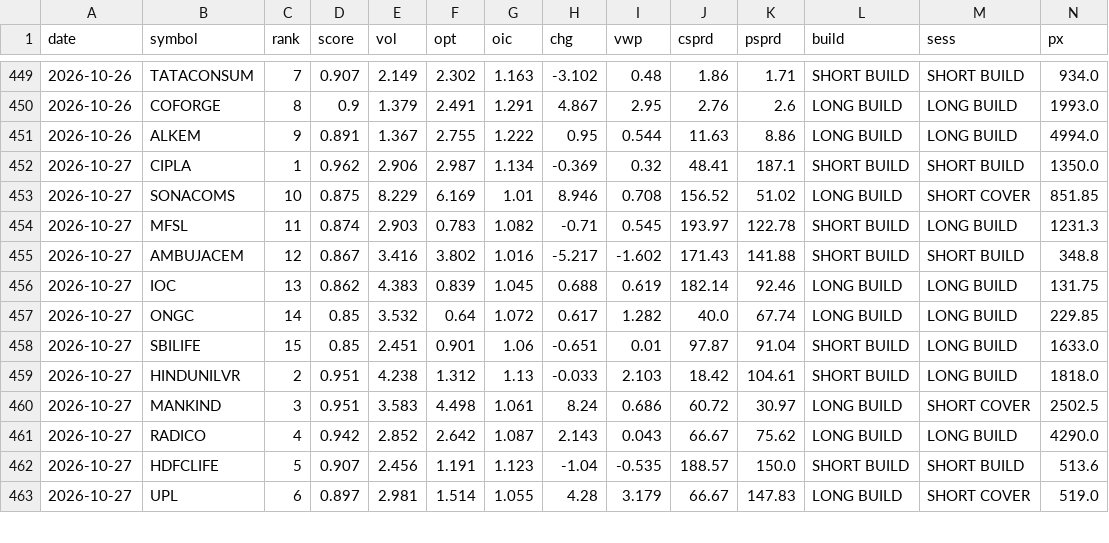
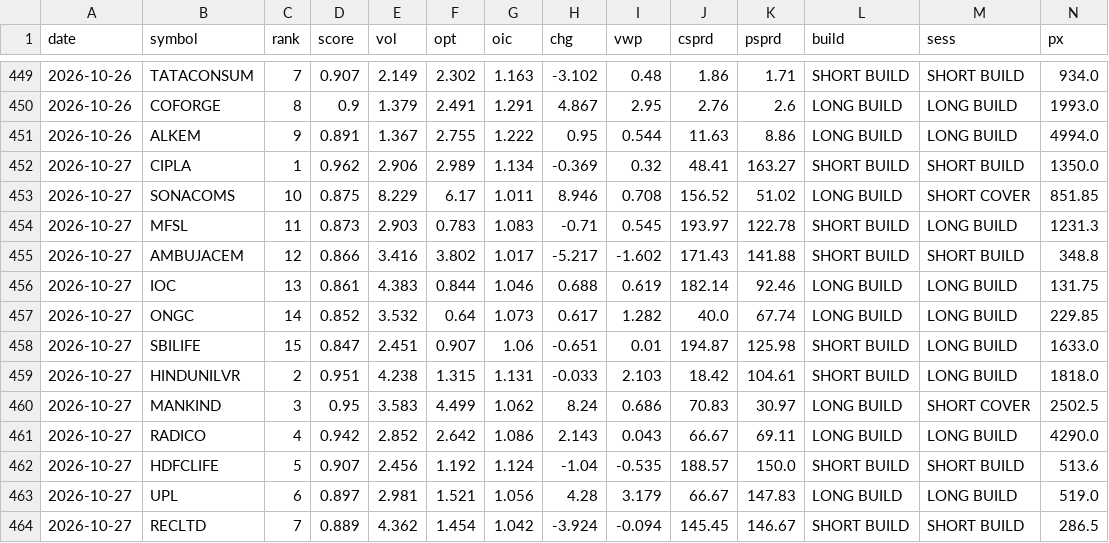
Before and after one commit to kumarshivuppcl-svg/morning-signal-bot, a CSV file: data/scorecard.csv, drawn as a sheet; only a part is shown, gaps mark what is left out; rows hold the shown columns only; the diff covers the shown part only; the diff names each change by its address in the sheet, - before the commit and + after, or states it on an @@ line.

```diff
--- a/data/scorecard.csv
+++ b/data/scorecard.csv
-F452 (opt): 2.987
+F452 (opt): 2.989
-K452 (psprd): 187.1
+K452 (psprd): 163.27
-F453 (opt): 6.169
+F453 (opt): 6.17
-G453 (oic): 1.01
+G453 (oic): 1.011
-D454 (score): 0.874
+D454 (score): 0.873
-G454 (oic): 1.082
+G454 (oic): 1.083
-D455 (score): 0.867
+D455 (score): 0.866
-G455 (oic): 1.016
+G455 (oic): 1.017
-D456 (score): 0.862
+D456 (score): 0.861
-F456 (opt): 0.839
+F456 (opt): 0.844
-G456 (oic): 1.045
+G456 (oic): 1.046
-D457 (score): 0.85
+D457 (score): 0.852
-G457 (oic): 1.072
+G457 (oic): 1.073
-D458 (score): 0.85
+D458 (score): 0.847
-F458 (opt): 0.901
+F458 (opt): 0.907
-J458 (csprd): 97.87
+J458 (csprd): 194.87
-K458 (psprd): 91.04
+K458 (psprd): 125.98
-F459 (opt): 1.312
+F459 (opt): 1.315
-G459 (oic): 1.13
+G459 (oic): 1.131
-D460 (score): 0.951
+D460 (score): 0.95
-F460 (opt): 4.498
+F460 (opt): 4.499
-G460 (oic): 1.061
+G460 (oic): 1.062
-J460 (csprd): 60.72
+J460 (csprd): 70.83
-G461 (oic): 1.087
+G461 (oic): 1.086
-K461 (psprd): 75.62
+K461 (psprd): 69.11
-F462 (opt): 1.191
+F462 (opt): 1.192
-G462 (oic): 1.123
+G462 (oic): 1.124
-F463 (opt): 1.514
+F463 (opt): 1.521
-G463 (oic): 1.055
+G463 (oic): 1.056
-M463 (sess): SHORT COVER
+M463 (sess): LONG BUILD
+row 464: 2026-10-27 | RECLTD | 7 | 0.889 | 4.362 | 1.454 | 1.042 | -3.924 | -0.094 | 145.45 | 146.67 | SHORT BUILD | SHORT BUILD | 286.5
```
Also changed, not shown: 1 removed row and 4 edited cells elsewhere in this file, data/matrix_2026-10-27.csv, data/top15_2026-10-27.csv.
